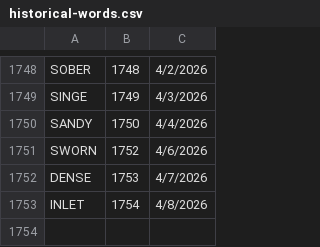
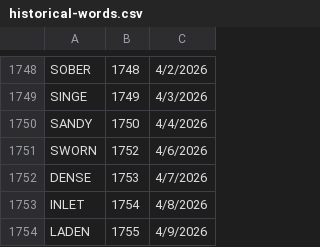
Before and after one commit to 8080Games/WordleMatch, a CSV file: wwwroot/historical-words.csv, drawn as a sheet; only a part is shown, gaps mark what is left out.

```diff
--- a/wwwroot/historical-words.csv
+++ b/wwwroot/historical-words.csv
@@ -1753 +1753,2 @@ DENSE,1753,4/7/2026
 INLET,1754,4/8/2026
+LADEN,1755,4/9/2026
```
Also changed, not shown: wwwroot/historical_hints.csv, wwwroot/used-words.csv, 1 other file.
